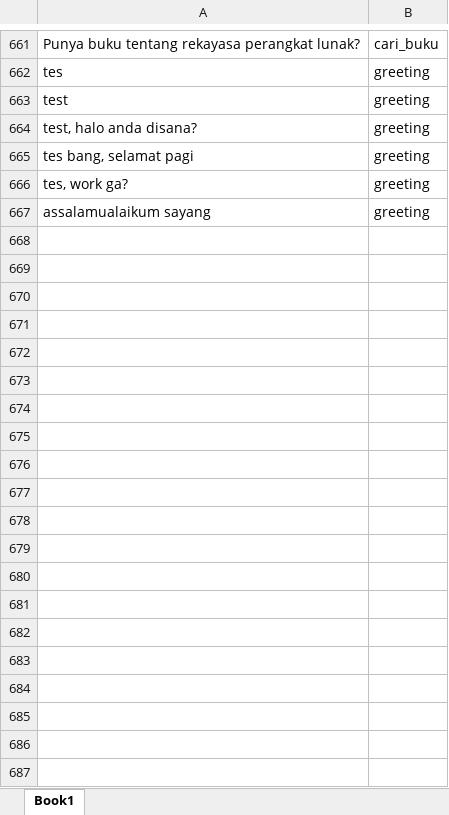
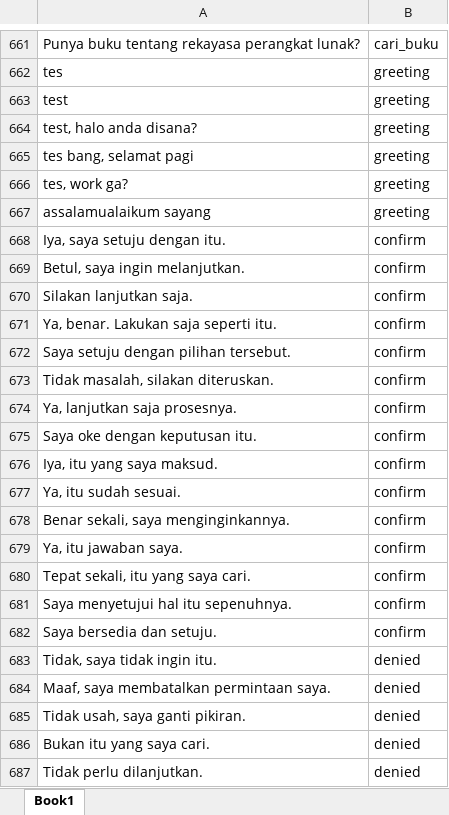
Before and after one commit to HaqTetsuya/rusdi-prototype-1, an Excel workbook: train.xlsx, sheet Book1, drawn as a sheet; only a part is shown, gaps mark what is left out; values as stored, in another font and other column widths than the file's, no borders; the diff covers the shown part only; the diff names each change by its address in the sheet, - before the commit and + after, or states it on an @@ line.

Commit message:
adjust dataset

```diff
--- a/train.xlsx (sheet Book1)
+++ b/train.xlsx (sheet Book1)
+row 668: Iya, saya setuju dengan itu. | confirm
+row 669: Betul, saya ingin melanjutkan. | confirm
+row 670: Silakan lanjutkan saja. | confirm
+row 671: Ya, benar. Lakukan saja seperti itu. | confirm
+row 672: Saya setuju dengan pilihan tersebut. | confirm
+row 673: Tidak masalah, silakan diteruskan. | confirm
+row 674: Ya, lanjutkan saja prosesnya. | confirm
+row 675: Saya oke dengan keputusan itu. | confirm
+row 676: Iya, itu yang saya maksud. | confirm
+row 677: Ya, itu sudah sesuai. | confirm
+row 678: Benar sekali, saya menginginkannya. | confirm
+row 679: Ya, itu jawaban saya. | confirm
+row 680: Tepat sekali, itu yang saya cari. | confirm
+row 681: Saya menyetujui hal itu sepenuhnya. | confirm
+row 682: Saya bersedia dan setuju. | confirm
+row 683: Tidak, saya tidak ingin itu. | denied
+row 684: Maaf, saya membatalkan permintaan saya. | denied
+row 685: Tidak usah, saya ganti pikiran. | denied
+row 686: Bukan itu yang saya cari. | denied
+row 687: Tidak perlu dilanjutkan. | denied
```
Also changed, not shown: 34 added rows elsewhere in this sheet, 1 other file.
